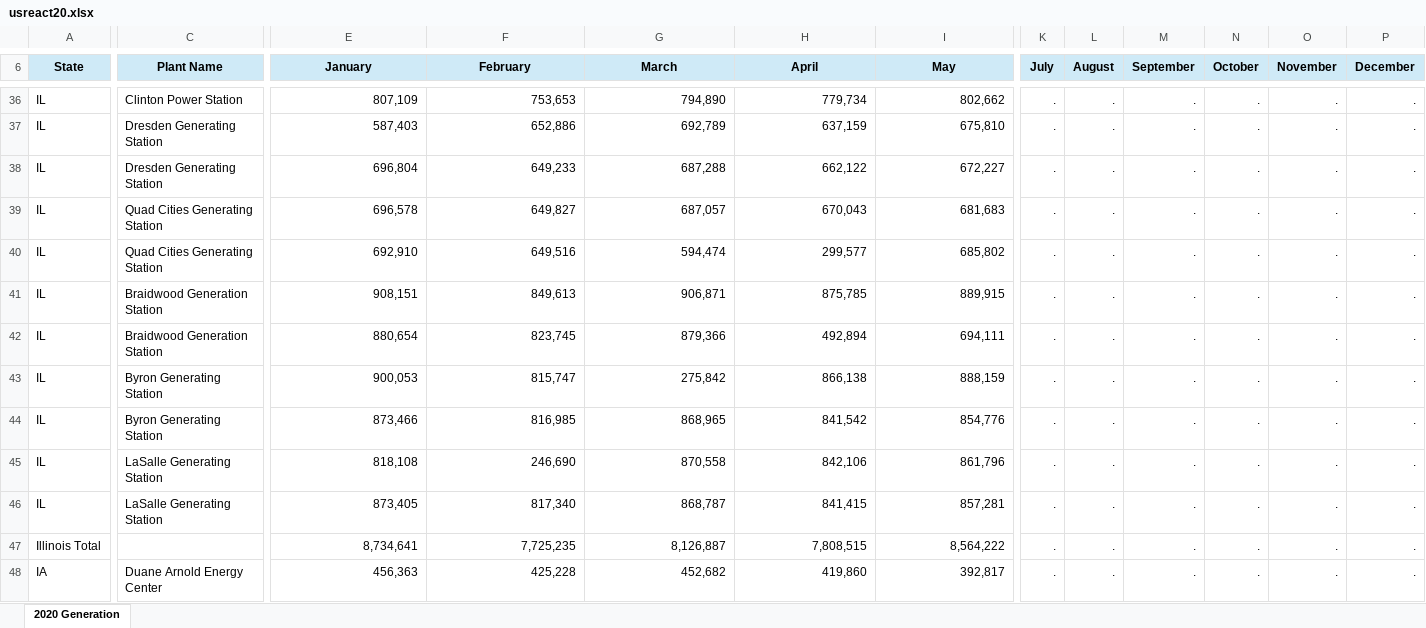
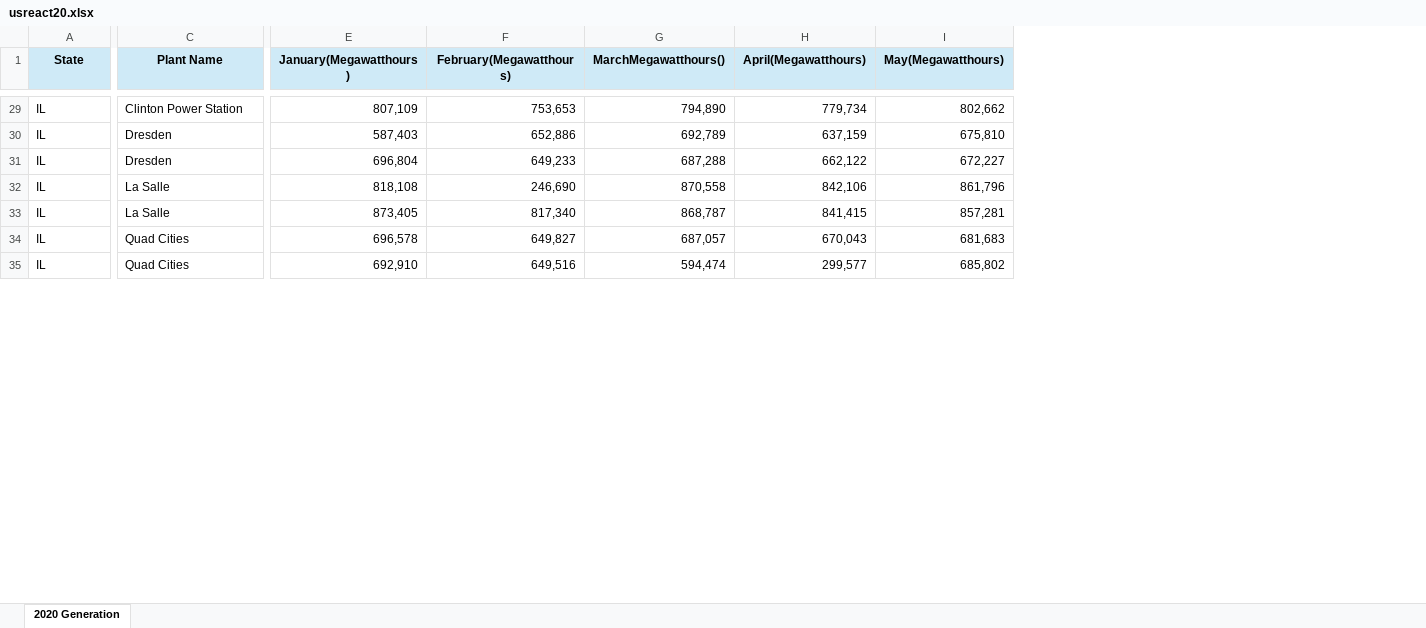
Before and after one commit to jhillner/Group-Project-1, an Excel workbook: Data/usreact20.xlsx, sheet 2020 Generation, drawn as a sheet; only a part is shown, gaps mark what is left out; values as stored, in another font and other column widths than the file's, no borders; removed rows and columns are numbered as before the commit, all else as after; rows hold the shown columns only; the diff covers the shown part only; the diff names each change by its address in the sheet, - before the commit and + after, or states it on an @@ line.

```diff
--- a/Data/usreact20.xlsx (sheet 2020 Generation)
+++ b/Data/usreact20.xlsx (sheet 2020 Generation)
-column K (July), rows 36-40: all .
-column L (August), rows 36-40: all .
-column M (September), rows 36-40: all .
-column N (October), rows 36-40: all .
-column O (November), rows 36-40: all .
-column P (December), rows 36-40: all .
-E1: January
+E1: January(Megawatthours)
-F1: February
+F1: February(Megawatthours)
-G1: March
+G1: MarchMegawatthours()
-H1: April
+H1: April(Megawatthours)
-I1: May
+I1: May(Megawatthours)
-C30:C31 (Plant Name): Dresden Generating Station
+C30:C31 (Plant Name): Dresden
+row 32: IL | La Salle | 818,108 | 246,690 | 870,558 | 842,106 | 861,796
+row 33: IL | La Salle | 873,405 | 817,340 | 868,787 | 841,415 | 857,281
-C34:C35 (Plant Name): Quad Cities Generating Station
+C34:C35 (Plant Name): Quad Cities
-row 41: IL | Braidwood Generation Station | 908,151 | 849,613 | 906,871 | 875,785 | 889,915 | . | . | . | . | . | .
-row 42: IL | Braidwood Generation Station | 880,654 | 823,745 | 879,366 | 492,894 | 694,111 | . | . | . | . | . | .
-row 43: IL | Byron Generating Station | 900,053 | 815,747 | 275,842 | 866,138 | 888,159 | . | . | . | . | . | .
-row 44: IL | Byron Generating Station | 873,466 | 816,985 | 868,965 | 841,542 | 854,776 | . | . | . | . | . | .
-row 45: IL | LaSalle Generating Station | 818,108 | 246,690 | 870,558 | 842,106 | 861,796 | . | . | . | . | . | .
-row 46: IL | LaSalle Generating Station | 873,405 | 817,340 | 868,787 | 841,415 | 857,281 | . | . | . | . | . | .
-row 47: Illinois Total |  | 8,734,641 | 7,725,235 | 8,126,887 | 7,808,515 | 8,564,222 | . | . | . | . | . | .
-row 48: IA | Duane Arnold Energy Center | 456,363 | 425,228 | 452,682 | 419,860 | 392,817 | . | . | . | . | . | .
```
Also changed, not shown: 22 added rows, 51 removed rows, 6 moved rows and 30 edited cells elsewhere in this sheet, 9 other files.
